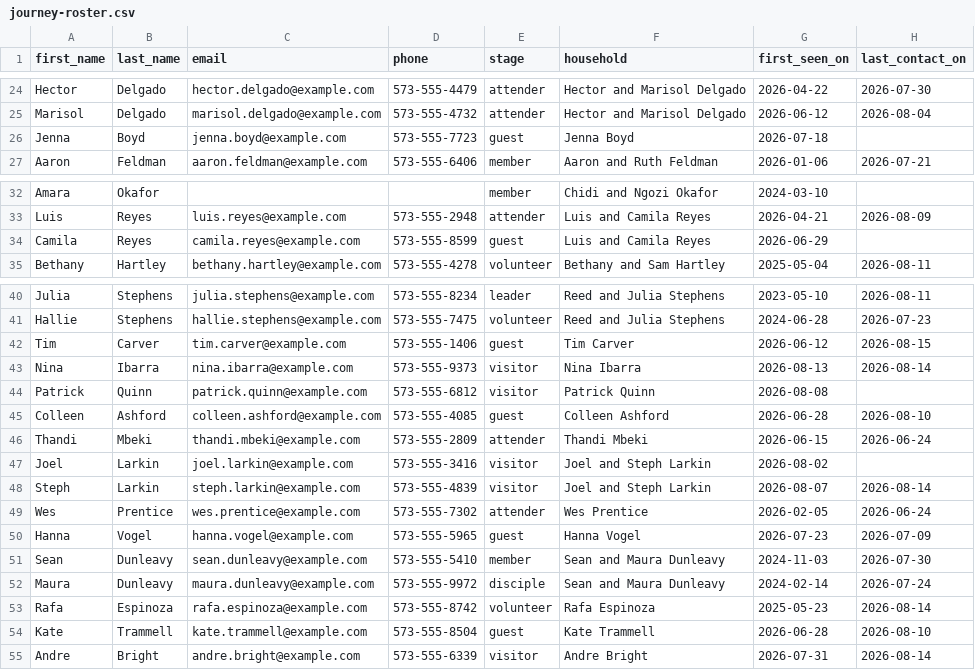
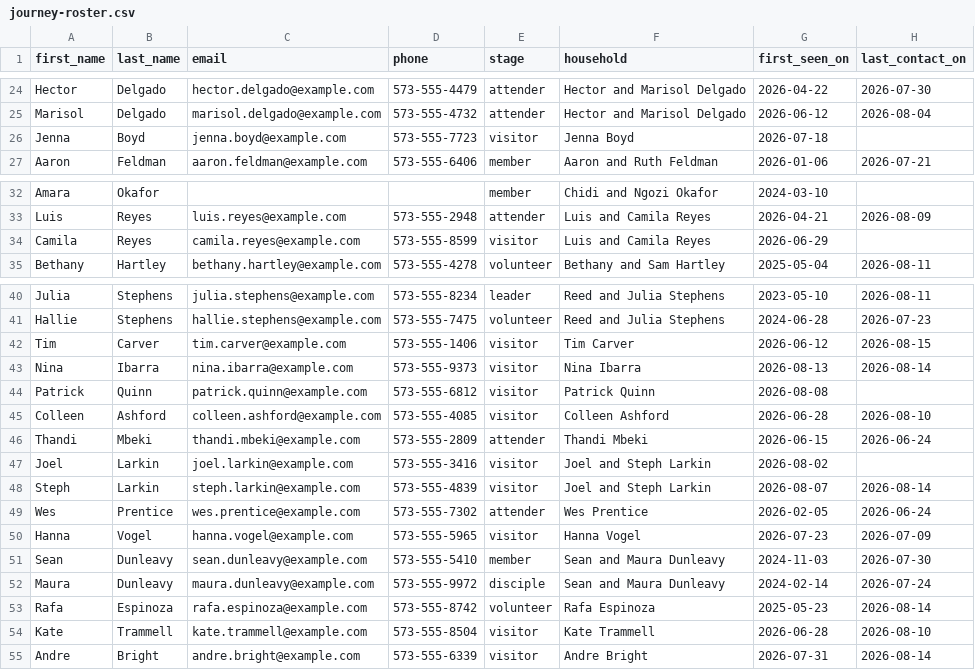
Before and after one commit to isaach3lms/journey-dos, a CSV file: sample-data/journey-roster.csv, drawn as a sheet; only a part is shown, gaps mark what is left out.

Commit message:
Retire the guest stage, count kids on their own

```diff
--- a/sample-data/journey-roster.csv
+++ b/sample-data/journey-roster.csv
@@ -25,3 +25,3 @@ Hector,Delgado,hector.delgado@example.com,573-555-4479,attender,Hector and Maris
 Marisol,Delgado,marisol.delgado@example.com,573-555-4732,attender,Hector and Marisol Delgado,2026-06-12,2026-08-04
-Jenna,Boyd,jenna.boyd@example.com,573-555-7723,guest,Jenna Boyd,2026-07-18,
+Jenna,Boyd,jenna.boyd@example.com,573-555-7723,visitor,Jenna Boyd,2026-07-18,
 Aaron,Feldman,aaron.feldman@example.com,573-555-6406,member,Aaron and Ruth Feldman,2026-01-06,2026-07-21
@@ -33,3 +33,3 @@ Amara,Okafor,,,member,Chidi and Ngozi Okafor,2024-03-10,
 Luis,Reyes,luis.reyes@example.com,573-555-2948,attender,Luis and Camila Reyes,2026-04-21,2026-08-09
-Camila,Reyes,camila.reyes@example.com,573-555-8599,guest,Luis and Camila Reyes,2026-06-29,
+Camila,Reyes,camila.reyes@example.com,573-555-8599,visitor,Luis and Camila Reyes,2026-06-29,
 Bethany,Hartley,bethany.hartley@example.com,573-555-4278,volunteer,Bethany and Sam Hartley,2025-05-04,2026-08-11
@@ -41,6 +41,6 @@ Julia,Stephens,julia.stephens@example.com,573-555-8234,leader,Reed and Julia Ste
 Hallie,Stephens,hallie.stephens@example.com,573-555-7475,volunteer,Reed and Julia Stephens,2024-06-28,2026-07-23
-Tim,Carver,tim.carver@example.com,573-555-1406,guest,Tim Carver,2026-06-12,2026-08-15
+Tim,Carver,tim.carver@example.com,573-555-1406,visitor,Tim Carver,2026-06-12,2026-08-15
 Nina,Ibarra,nina.ibarra@example.com,573-555-9373,visitor,Nina Ibarra,2026-08-13,2026-08-14
 Patrick,Quinn,patrick.quinn@example.com,573-555-6812,visitor,Patrick Quinn,2026-08-08,
-Colleen,Ashford,colleen.ashford@example.com,573-555-4085,guest,Colleen Ashford,2026-06-28,2026-08-10
+Colleen,Ashford,colleen.ashford@example.com,573-555-4085,visitor,Colleen Ashford,2026-06-28,2026-08-10
 Thandi,Mbeki,thandi.mbeki@example.com,573-555-2809,attender,Thandi Mbeki,2026-06-15,2026-06-24
@@ -49,3 +49,3 @@ Steph,Larkin,steph.larkin@example.com,573-555-4839,visitor,Joel and Steph Larkin
 Wes,Prentice,wes.prentice@example.com,573-555-7302,attender,Wes Prentice,2026-02-05,2026-06-24
-Hanna,Vogel,hanna.vogel@example.com,573-555-5965,guest,Hanna Vogel,2026-07-23,2026-07-09
+Hanna,Vogel,hanna.vogel@example.com,573-555-5965,visitor,Hanna Vogel,2026-07-23,2026-07-09
 Sean,Dunleavy,sean.dunleavy@example.com,573-555-5410,member,Sean and Maura Dunleavy,2024-11-03,2026-07-30
@@ -53,3 +53,3 @@ Maura,Dunleavy,maura.dunleavy@example.com,573-555-9972,disciple,Sean and Maura D
 Rafa,Espinoza,rafa.espinoza@example.com,573-555-8742,volunteer,Rafa Espinoza,2025-05-23,2026-08-14
-Kate,Trammell,kate.trammell@example.com,573-555-8504,guest,Kate Trammell,2026-06-28,2026-08-10
+Kate,Trammell,kate.trammell@example.com,573-555-8504,visitor,Kate Trammell,2026-06-28,2026-08-10
 Andre,Bright,andre.bright@example.com,573-555-6339,visitor,Andre Bright,2026-07-31,2026-08-14
```
Also changed, not shown: 19 other files.
